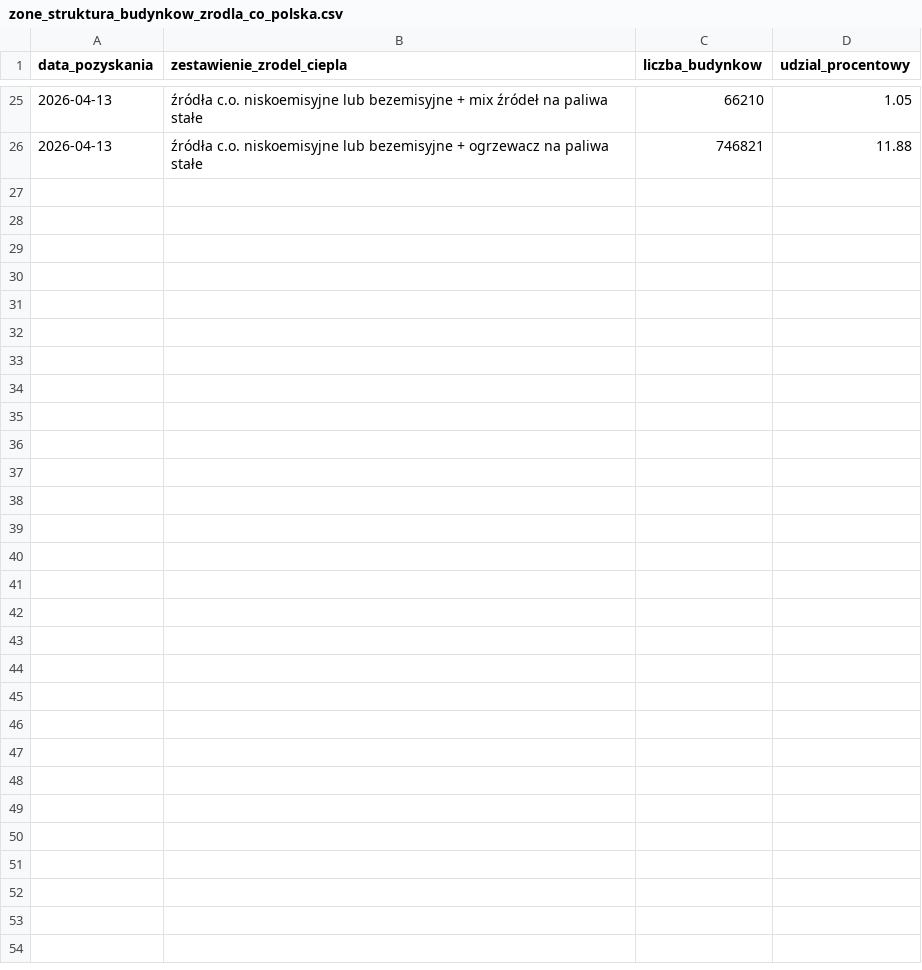
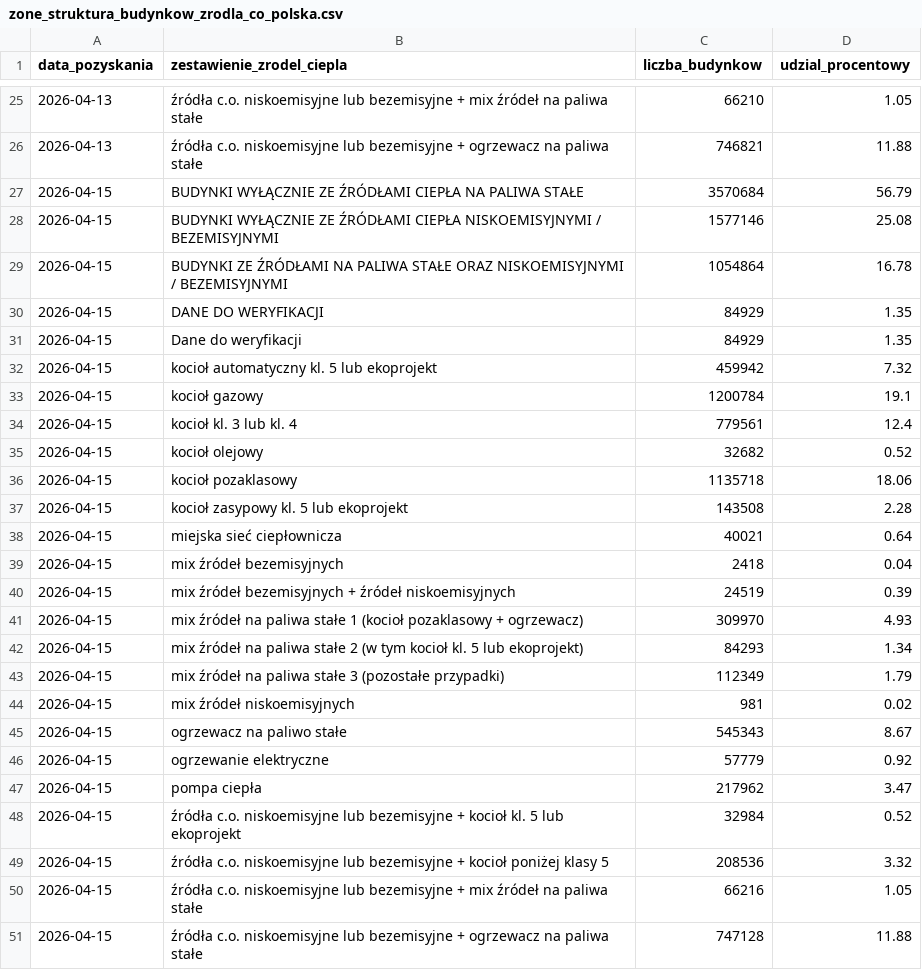
Before and after one commit to ForumEnergiiPL/CEEB, a CSV file: zone_struktura_budynkow_zrodla_co_polska.csv, drawn as a sheet; only a part is shown, gaps mark what is left out.

```diff
--- a/zone_struktura_budynkow_zrodla_co_polska.csv
+++ b/zone_struktura_budynkow_zrodla_co_polska.csv
@@ -26 +26,26 @@
 2026-04-13,źródła c.o. niskoemisyjne lub bezemisyjne + ogrzewacz na paliwa stałe,746821,11.88
+2026-04-15,BUDYNKI WYŁĄCZNIE ZE ŹRÓDŁAMI CIEPŁA NA PALIWA STAŁE,3570684,56.79
+2026-04-15,BUDYNKI WYŁĄCZNIE ZE ŹRÓDŁAMI CIEPŁA NISKOEMISYJNYMI / BEZEMISYJNYMI,1577146,25.08
+2026-04-15,BUDYNKI ZE ŹRÓDŁAMI NA PALIWA STAŁE ORAZ NISKOEMISYJNYMI / BEZEMISYJNYMI,1054864,16.78
+2026-04-15,DANE DO WERYFIKACJI,84929,1.35
+2026-04-15,Dane do weryfikacji,84929,1.35
+2026-04-15,kocioł automatyczny kl. 5 lub ekoprojekt,459942,7.32
+2026-04-15,kocioł gazowy,1200784,19.1
+2026-04-15,kocioł kl. 3 lub kl. 4,779561,12.4
+2026-04-15,kocioł olejowy,32682,0.52
+2026-04-15,kocioł pozaklasowy,1135718,18.06
+2026-04-15,kocioł zasypowy kl. 5 lub ekoprojekt,143508,2.28
+2026-04-15,miejska sieć ciepłownicza,40021,0.64
+2026-04-15,mix źródeł bezemisyjnych,2418,0.04
+2026-04-15,mix źródeł bezemisyjnych + źródeł niskoemisyjnych,24519,0.39
+2026-04-15,mix źródeł na paliwa stałe 1 (kocioł pozaklasowy + ogrzewacz),309970,4.93
+2026-04-15,mix źródeł na paliwa stałe 2 (w tym kocioł kl. 5 lub ekoprojekt),84293,1.34
+2026-04-15,mix źródeł na paliwa stałe 3 (pozostałe przypadki),112349,1.79
+2026-04-15,mix źródeł niskoemisyjnych,981,0.02
+2026-04-15,ogrzewacz na paliwo stałe,545343,8.67
+2026-04-15,ogrzewanie elektryczne,57779,0.92
+2026-04-15,pompa ciepła,217962,3.47
+2026-04-15,źródła c.o. niskoemisyjne lub bezemisyjne + kocioł kl. 5 lub ekoprojekt,32984,0.52
+2026-04-15,źródła c.o. niskoemisyjne lub bezemisyjne + kocioł poniżej klasy 5,208536,3.32
+2026-04-15,źródła c.o. niskoemisyjne lub bezemisyjne + mix źródeł na paliwa stałe,66216,1.05
+2026-04-15,źródła c.o. niskoemisyjne lub bezemisyjne + ogrzewacz na paliwa stałe,747128,11.88
```
Also changed, not shown: 1 other file.
